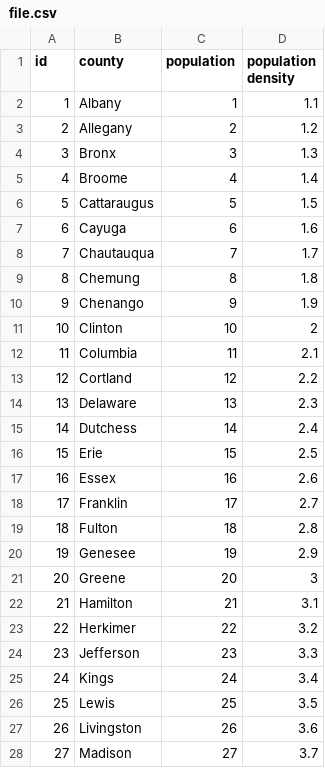
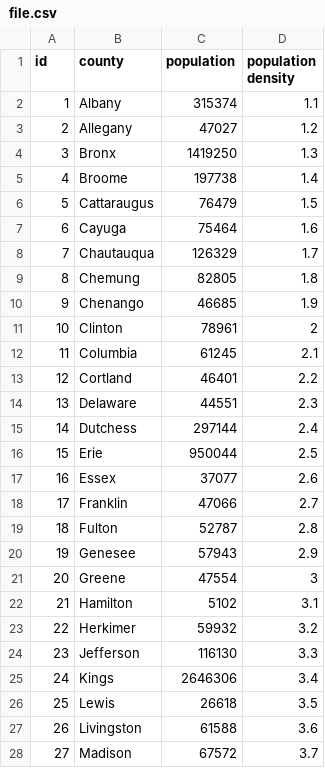
Before and after one commit to EliSlovik/Group-Project, a CSV file: random flies/Reader/data/file.csv, drawn as a sheet; only a part is shown; the diff covers the shown part only.

Commit message:
Add files via upload

```diff
--- a/random flies/Reader/data/file.csv
+++ b/random flies/Reader/data/file.csv
@@ -1,28 +1,28 @@
 id,county,population,population density
-1,Albany,1,1.1
-2,Allegany,2,1.2
-3,Bronx,3,1.3
-4,Broome,4,1.4
-5,Cattaraugus,5,1.5
-6,Cayuga,6,1.6
-7,Chautauqua,7,1.7
-8,Chemung,8,1.8
-9,Chenango,9,1.9
-10,Clinton,10,2
-11,Columbia,11,2.1
-12,Cortland,12,2.2
-13,Delaware,13,2.3
-14,Dutchess,14,2.4
-15,Erie,15,2.5
-16,Essex,16,2.6
-17,Franklin,17,2.7
-18,Fulton,18,2.8
-19,Genesee,19,2.9
-20,Greene,20,3
-21,Hamilton,21,3.1
-22,Herkimer,22,3.2
-23,Jefferson,23,3.3
-24,Kings,24,3.4
-25,Lewis,25,3.5
-26,Livingston,26,3.6
-27,Madison,27,3.7
+1,Albany,315374,1.1
+2,Allegany,47027,1.2
+3,Bronx,1419250,1.3
+4,Broome,197738,1.4
+5,Cattaraugus,76479,1.5
+6,Cayuga,75464,1.6
+7,Chautauqua,126329,1.7
+8,Chemung,82805,1.8
+9,Chenango,46685,1.9
+10,Clinton,78961,2
+11,Columbia,61245,2.1
+12,Cortland,46401,2.2
+13,Delaware,44551,2.3
+14,Dutchess,297144,2.4
+15,Erie,950044,2.5
+16,Essex,37077,2.6
+17,Franklin,47066,2.7
+18,Fulton,52787,2.8
+19,Genesee,57943,2.9
+20,Greene,47554,3
+21,Hamilton,5102,3.1
+22,Herkimer,59932,3.2
+23,Jefferson,116130,3.3
+24,Kings,2646306,3.4
+25,Lewis,26618,3.5
+26,Livingston,61588,3.6
+27,Madison,67572,3.7
```
Also changed, not shown: 35 edited cells elsewhere in this file.
